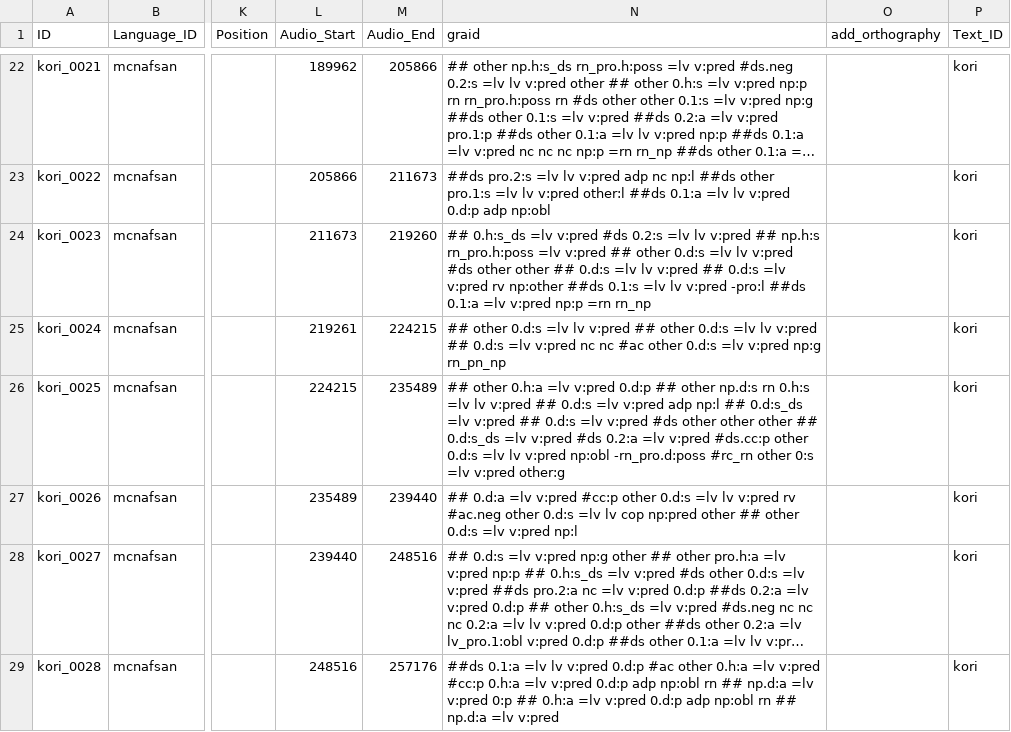
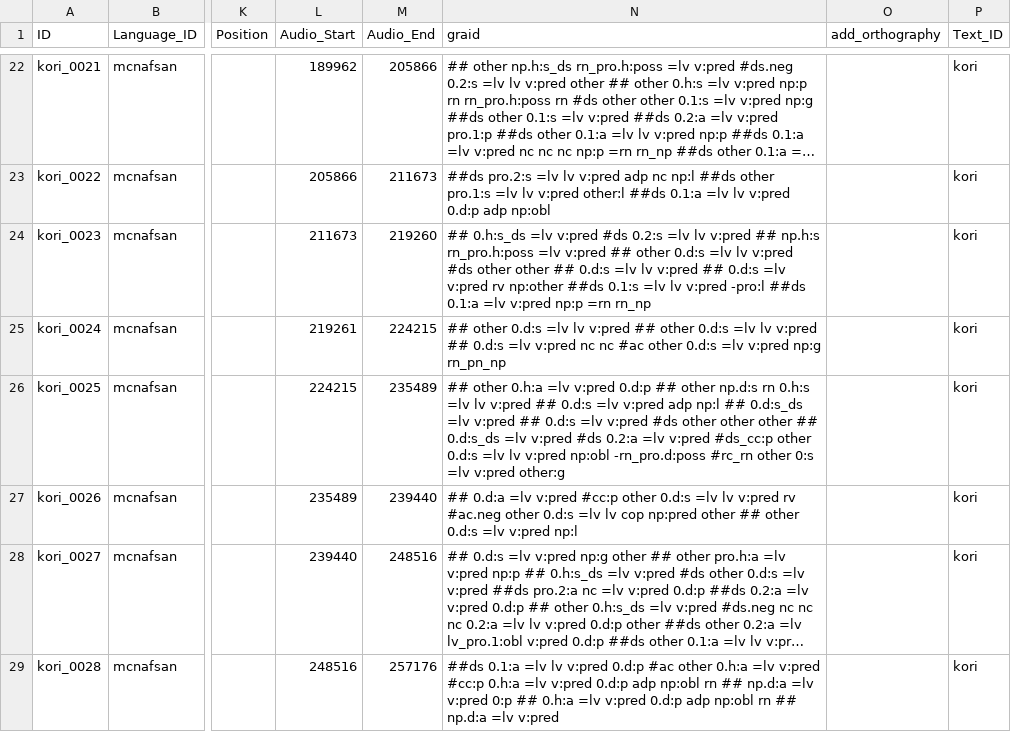
Before and after one commit to Multi-CAST/mcnafsan, a CSV file: cldf/utterances.csv, drawn as a sheet; only a part is shown, gaps mark what is left out; long unchanged cells end in …; the diff covers the shown part only; the diff names each change by its address in the sheet, - before the commit and + after, or states it on an @@ line.

```diff
--- a/cldf/utterances.csv
+++ b/cldf/utterances.csv
-N26 (graid): …=lv v:pred #ds.cc:p other 0.d:s…
+N26 (graid): …=lv v:pred #ds_cc:p other 0.d:s…
```
Also changed, not shown: 5 edited cells elsewhere in this file, cldf/media.csv, cldf/media/mc_nafsan_kori.tsv, 22 other files.
